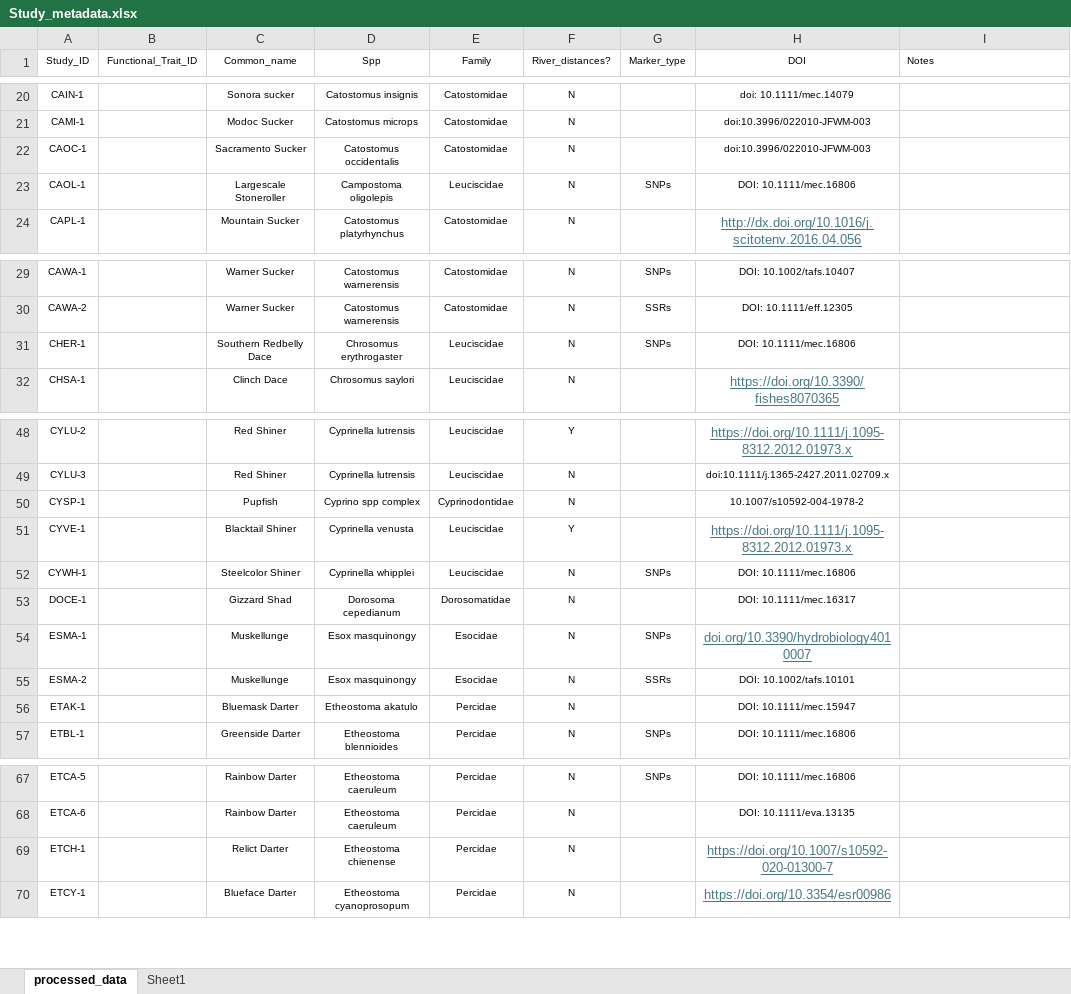
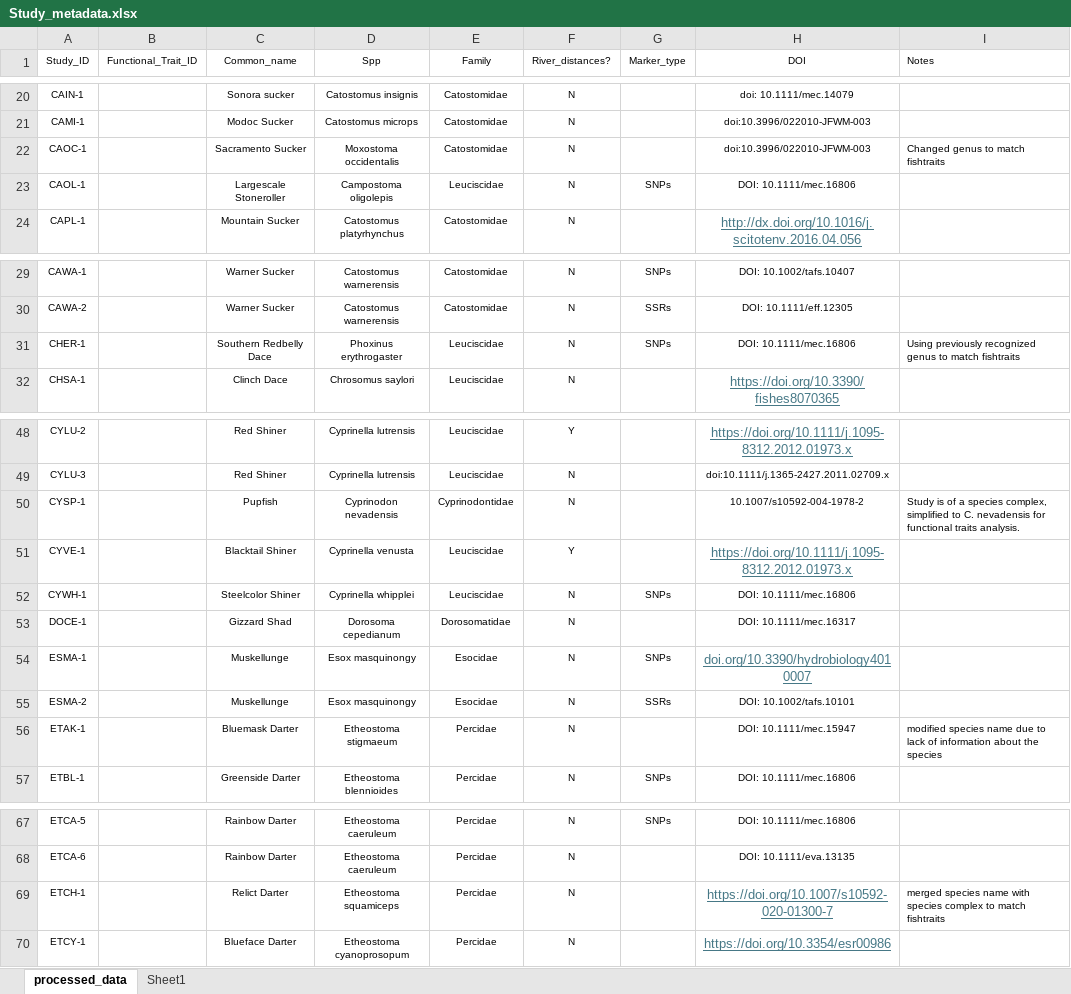
Before and after one commit to madisonbetts/DGS-Patterns-of-Fish-Diversity, an Excel workbook: Objective 2/Data/Study_metadata.xlsx, sheet processed_data, drawn as a sheet; only a part is shown, gaps mark what is left out; values as stored, in another font and other column widths than the file's, no borders; the diff covers the shown part only; the diff names each change by its address in the sheet, - before the commit and + after, or states it on an @@ line.

Commit message:
modified names to reflect functional groups

```diff
--- a/Objective 2/Data/Study_metadata.xlsx (sheet processed_data)
+++ b/Objective 2/Data/Study_metadata.xlsx (sheet processed_data)
-D22 (Spp): Catostomus occidentalis
+D22 (Spp): Moxostoma occidentalis
-I22 (Notes): (empty)
+I22 (Notes): Changed genus to match fishtraits
-D31 (Spp): Chrosomus erythrogaster
+D31 (Spp): Phoxinus erythrogaster
-I31 (Notes): (empty)
+I31 (Notes): Using previously recognized genus to match fishtraits
-D50 (Spp): Cyprino spp complex
+D50 (Spp): Cyprinodon nevadensis
-I50 (Notes): (empty)
+I50 (Notes): Study is of a species complex, simplified to C. nevadensis for functional traits analysis.
-D56 (Spp): Etheostoma akatulo
+D56 (Spp): Etheostoma stigmaeum
-I56 (Notes): (empty)
+I56 (Notes): modified species name due to lack of information about the species
-D69 (Spp): Etheostoma chienense
+D69 (Spp): Etheostoma squamiceps
-I69 (Notes): (empty)
+I69 (Notes): merged species name with species complex to match fishtraits
```
Also changed, not shown: 50 edited cells elsewhere in this sheet, 3 other files.
